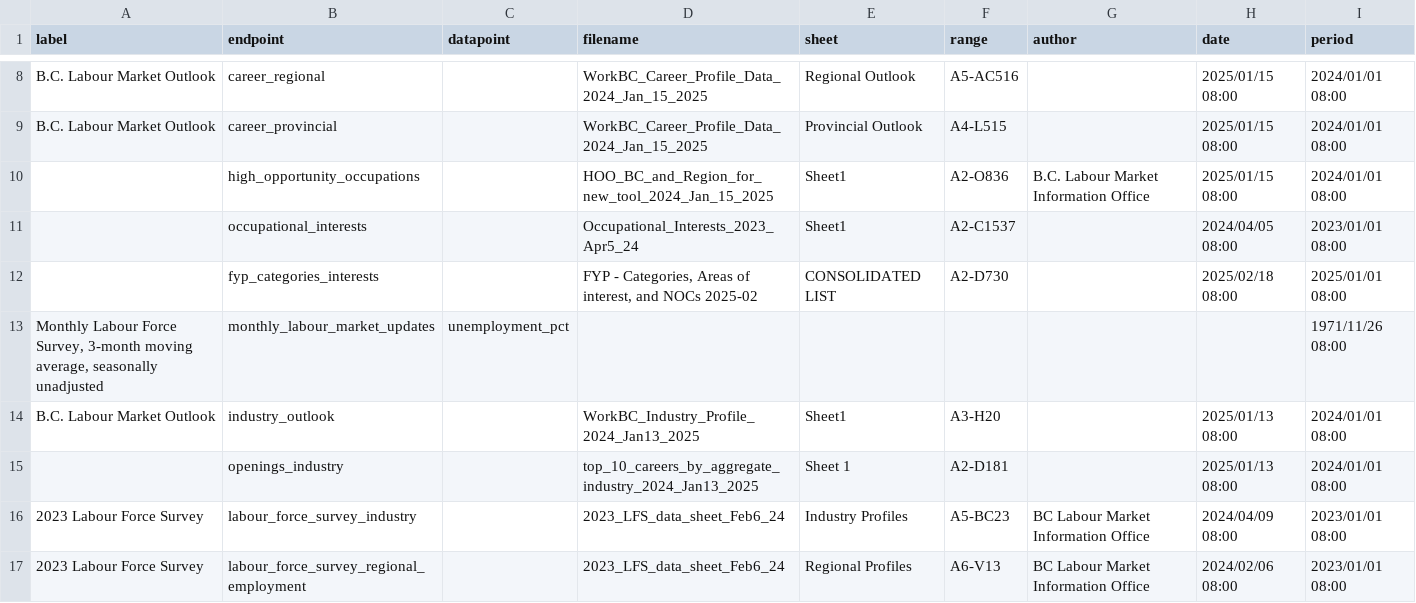
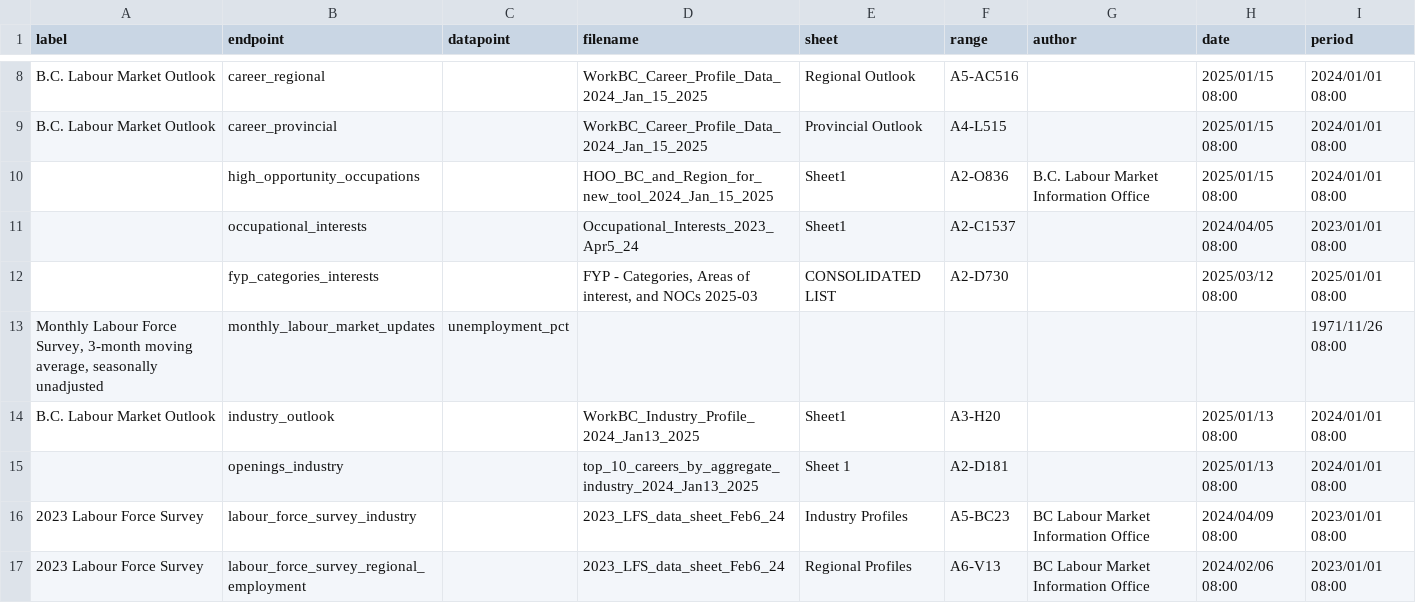
Before and after one commit to bcgov/workbc-ssot, a CSV file: migration/load/sources.csv, drawn as a sheet; only a part is shown, gaps mark what is left out.

```diff
--- a/migration/load/sources.csv
+++ b/migration/load/sources.csv
@@ -11,3 +11,3 @@
 ,"occupational_interests",,"Occupational_Interests_2023_Apr5_24","Sheet1","A2-C1537",,"2024/04/05 08:00","2023/01/01 08:00"
-,"fyp_categories_interests",,"FYP - Categories, Areas of interest, and NOCs 2025-02","CONSOLIDATED LIST","A2-D730",,"2025/02/18 08:00","2025/01/01 08:00"
+,"fyp_categories_interests",,"FYP - Categories, Areas of interest, and NOCs 2025-03","CONSOLIDATED LIST","A2-D730",,"2025/03/12 08:00","2025/01/01 08:00"
 "Monthly Labour Force Survey, 3-month moving average, seasonally unadjusted","monthly_labour_market_updates","unemployment_pct",,,,,,"1971/11/26 08:00"
```
Also changed, not shown: migration/load/fyp_categories_interests.csv, 4 other files.
